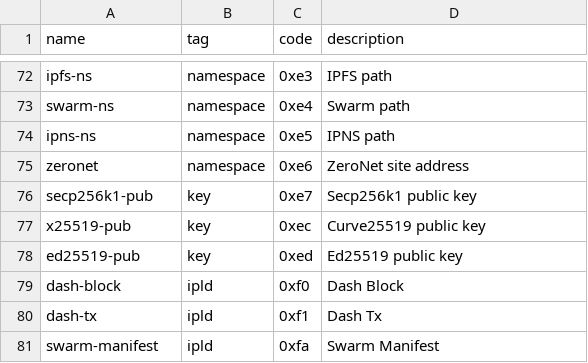
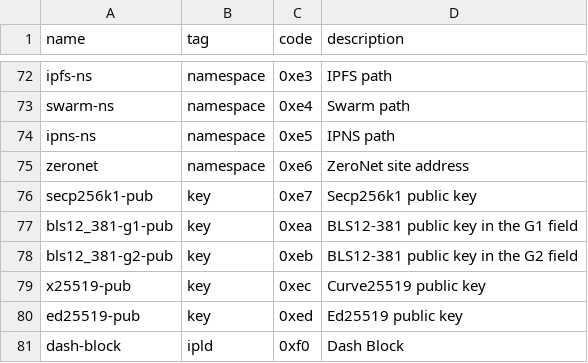
Before and after one commit to multiformats/multicodec, a CSV file: table.csv, drawn as a sheet; only a part is shown, gaps mark what is left out; the shorter side is filled out with more unchanged rows.

Commit message:
feat: add bls12-381 public keys

```diff
--- a/table.csv
+++ b/table.csv
@@ -76,2 +76,4 @@ zeronet,                        namespace,      0xe6,           ZeroNet site add
 secp256k1-pub,                  key,            0xe7,           Secp256k1 public key
+bls12_381-g1-pub,               key,            0xea,           BLS12-381 public key in the G1 field
+bls12_381-g2-pub,               key,            0xeb,           BLS12-381 public key in the G2 field
 x25519-pub,                     key,            0xec,           Curve25519 public key
```
